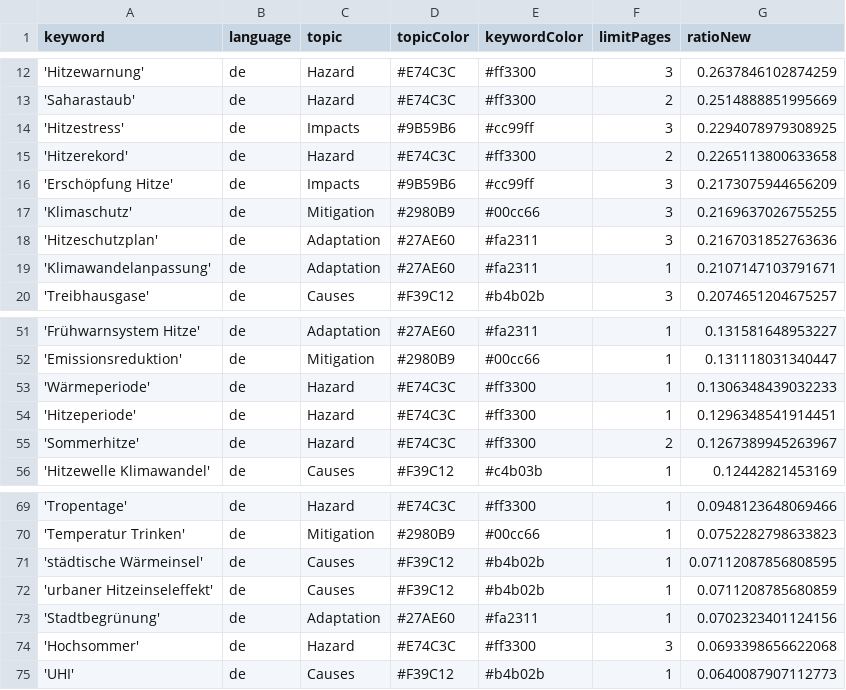
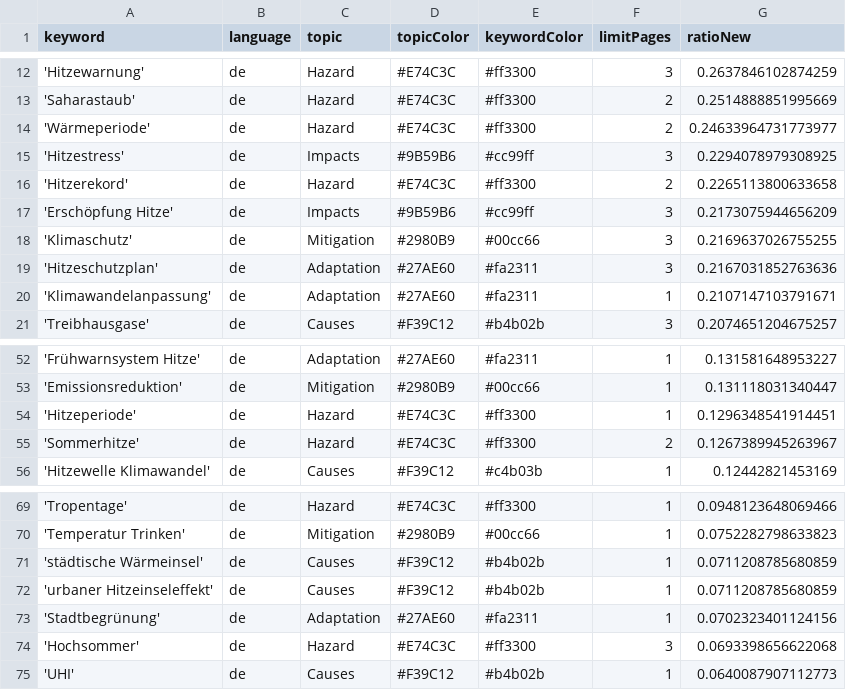
Before and after one commit to hannak555-news/heatIsComing, a CSV file: keywords.csv, drawn as a sheet; only a part is shown, gaps mark what is left out.

```diff
--- a/keywords.csv
+++ b/keywords.csv
@@ -13,2 +13,3 @@ keyword,language,topic,topicColor,keywordColor,limitPages,ratioNew
 'Saharastaub',de,Hazard,#E74C3C,#ff3300,2,0.2514888851995669
+'Wärmeperiode',de,Hazard,#E74C3C,#ff3300,2,0.24633964731773977
 'Hitzestress',de,Impacts,#9B59B6,#cc99ff,3,0.2294078979308925
@@ -52,3 +53,2 @@ keyword,language,topic,topicColor,keywordColor,limitPages,ratioNew
 'Emissionsreduktion',de,Mitigation,#2980B9,#00cc66,1,0.131118031340447
-'Wärmeperiode',de,Hazard,#E74C3C,#ff3300,1,0.1306348439032233
 'Hitzeperiode',de,Hazard,#E74C3C,#ff3300,1,0.1296348541914451
@@ -70,3 +70,3 @@ keyword,language,topic,topicColor,keywordColor,limitPages,ratioNew
 'Temperatur Trinken',de,Mitigation,#2980B9,#00cc66,1,0.0752282798633823
-'städtische Wärmeinsel',de,Causes,#F39C12,#b4b02b,1,0.07112087856808595
+'städtische Wärmeinsel',de,Causes,#F39C12,#b4b02b,1,0.0711208785680859
 'urbaner Hitzeinseleffekt',de,Causes,#F39C12,#b4b02b,1,0.0711208785680859
```
Also changed, not shown: 1 other file.
